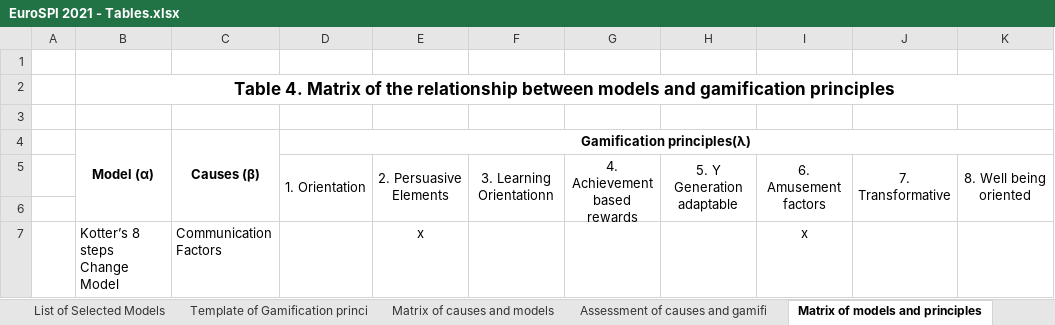
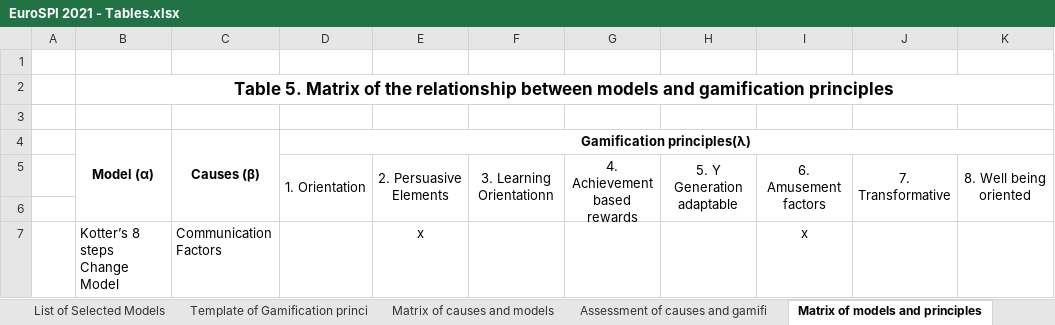
Before and after one commit to jahlon/gamification, an Excel workbook: EuroSPI 2021 - Tables.xlsx, sheet Matrix of models and principles, drawn as a sheet; only a part is shown; values as stored, in another font and other column widths than the file's, no borders; the diff names each change by its address in the sheet, - before the commit and + after, or states it on an @@ line.

```diff
--- a/EuroSPI 2021 - Tables.xlsx (sheet Matrix of models and principles)
+++ b/EuroSPI 2021 - Tables.xlsx (sheet Matrix of models and principles)
-B2 (Model (α)): Table 4. Matrix of…
+B2 (Model (α)): Table 5. Matrix of…
```
Also changed, not shown: sheet Table of Results Synthesis, sheet Assessment of causes and gamifi.
